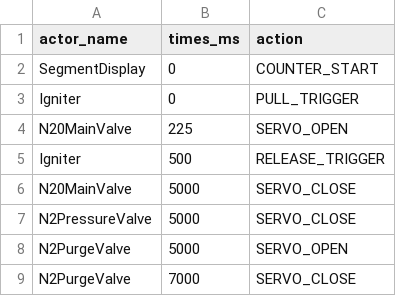
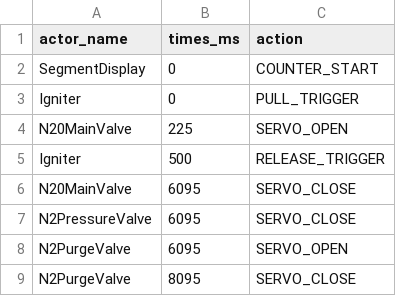
Before and after one commit to tudsat-rocket/balrog-control, a CSV file: config/operations/ignition_sequence.csv, drawn as a sheet.

Commit message:
change hotfire sequence

```diff
--- a/config/operations/ignition_sequence.csv
+++ b/config/operations/ignition_sequence.csv
@@ -5,5 +5,5 @@ N20MainValve,225,SERVO_OPEN
 Igniter,500,RELEASE_TRIGGER
-N20MainValve,5000,SERVO_CLOSE
-N2PressureValve,5000,SERVO_CLOSE
-N2PurgeValve,5000,SERVO_OPEN
-N2PurgeValve,7000,SERVO_CLOSE
+N20MainValve,6095,SERVO_CLOSE
+N2PressureValve,6095,SERVO_CLOSE
+N2PurgeValve,6095,SERVO_OPEN
+N2PurgeValve,8095,SERVO_CLOSE
```
